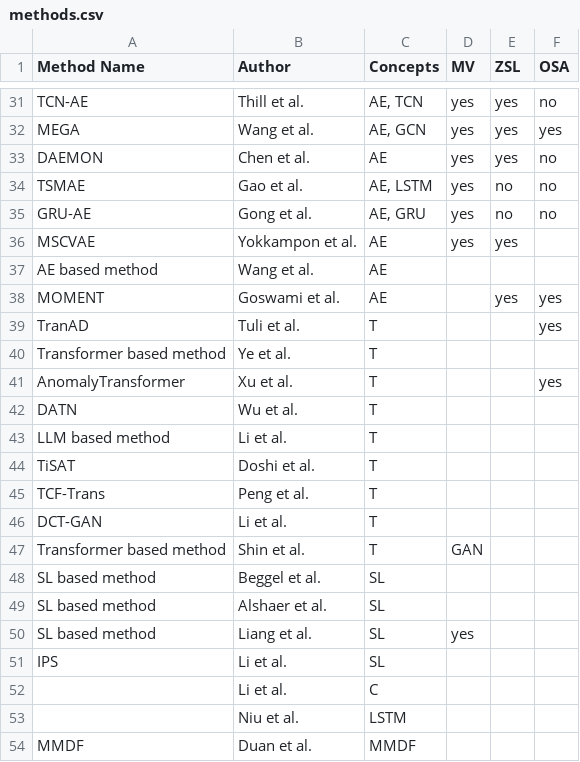
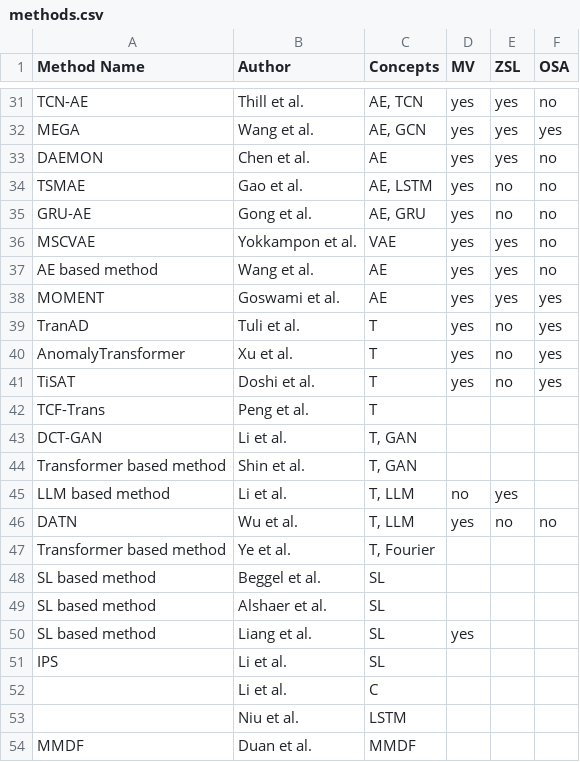
Before and after one commit to johanneshoelker/Smart-Systems-Paper, a CSV file: Findings/methods.csv, drawn as a sheet; only a part is shown, gaps mark what is left out; removed rows and columns are numbered as before the commit, all else as after; the diff names each change by its address in the sheet, - before the commit and + after, or states it on an @@ line.

Commit message:
methods: tisat

```diff
--- a/Findings/methods.csv
+++ b/Findings/methods.csv
-C36 (Concepts): AE
+C36 (Concepts): VAE
-F36:F37 (OSA): (empty)
+F36:F37 (OSA): no
-D37:D39 (MV): (empty)
+D37:D39 (MV): yes
-E37 (ZSL): (empty)
+E37 (ZSL): yes
-E39 (ZSL): (empty)
+E39 (ZSL): no
-row 40: Transformer based method | Ye et al. | T
-D40 (MV): (empty)
+D40 (MV): yes
-E40 (ZSL): (empty)
+E40 (ZSL): no
-row 42: DATN | Wu et al. | T
-row 43: LLM based method | Li et al. | T
-D41 (MV): (empty)
+D41 (MV): yes
-E41 (ZSL): (empty)
+E41 (ZSL): no
-F41 (OSA): (empty)
+F41 (OSA): yes
-C43:C44 (Concepts): T
+C43:C44 (Concepts): T, GAN
-D44 (MV): GAN
+D44 (MV): (empty)
+row 45: LLM based method | Li et al. | T, LLM | no | yes
+row 46: DATN | Wu et al. | T, LLM | yes | no | no
+row 47: Transformer based method | Ye et al. | T, Fourier
```
Also changed, not shown: 5 other files.
